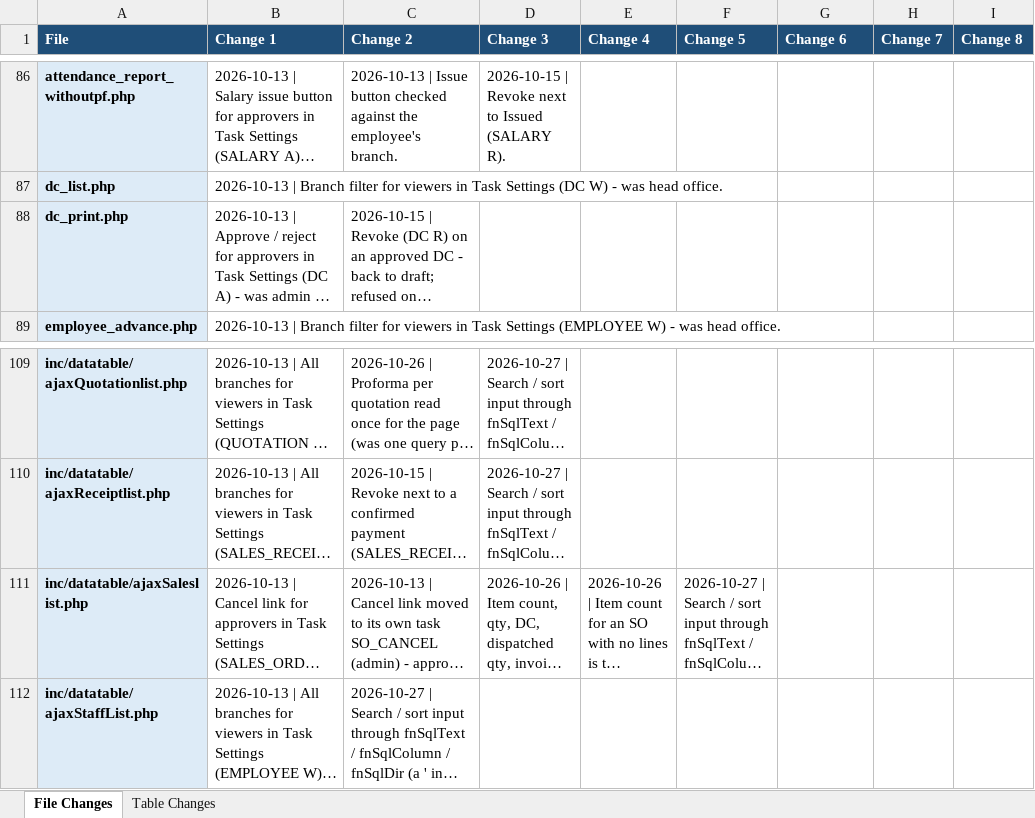
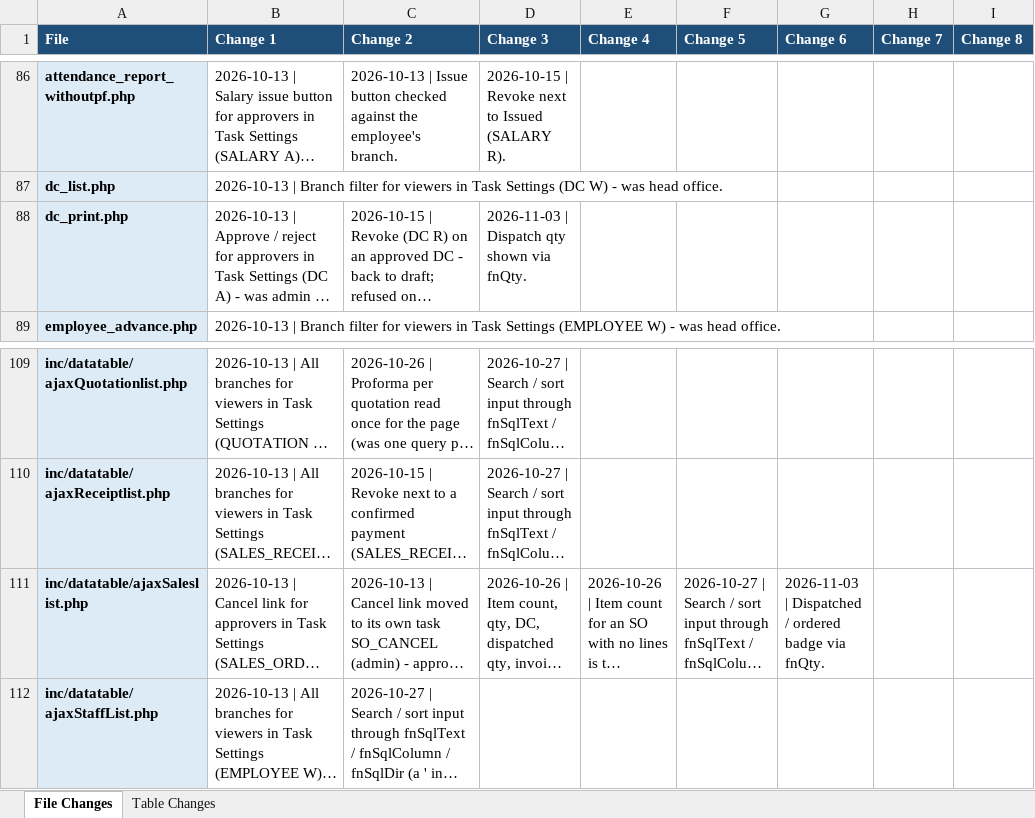
Before and after one commit to claudecollab7-alt/BIE, an Excel workbook: docs/BIE_Change_Log.xlsx, sheet File Changes, drawn as a sheet; only a part is shown, gaps mark what is left out; long unchanged cells end in …; values as stored, in another font and other column widths than the file's, no borders; the diff covers the shown part only; the diff names each change by its address in the sheet, - before the commit and + after, or states it on an @@ line.

```diff
--- a/docs/BIE_Change_Log.xlsx (sheet File Changes)
+++ b/docs/BIE_Change_Log.xlsx (sheet File Changes)
-D88 (Change 3): (empty)
+D88 (Change 3): 2026-11-03 | Dispatch qty shown via fnQty.
-G111 (Change 6): (empty)
+G111 (Change 6): 2026-11-03 | Dispatched / ordered badge via fnQty.
```
Also changed, not shown: 3 added rows and 9 edited cells elsewhere in this sheet, sheet Table Changes, 15 other files.
